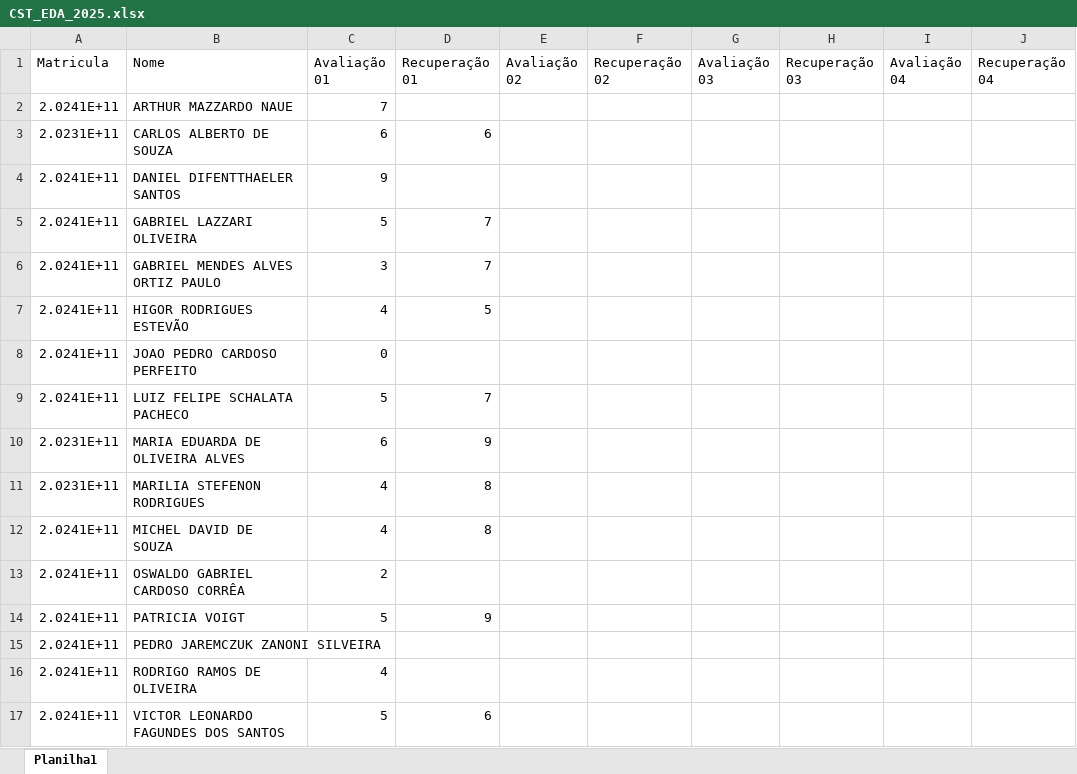
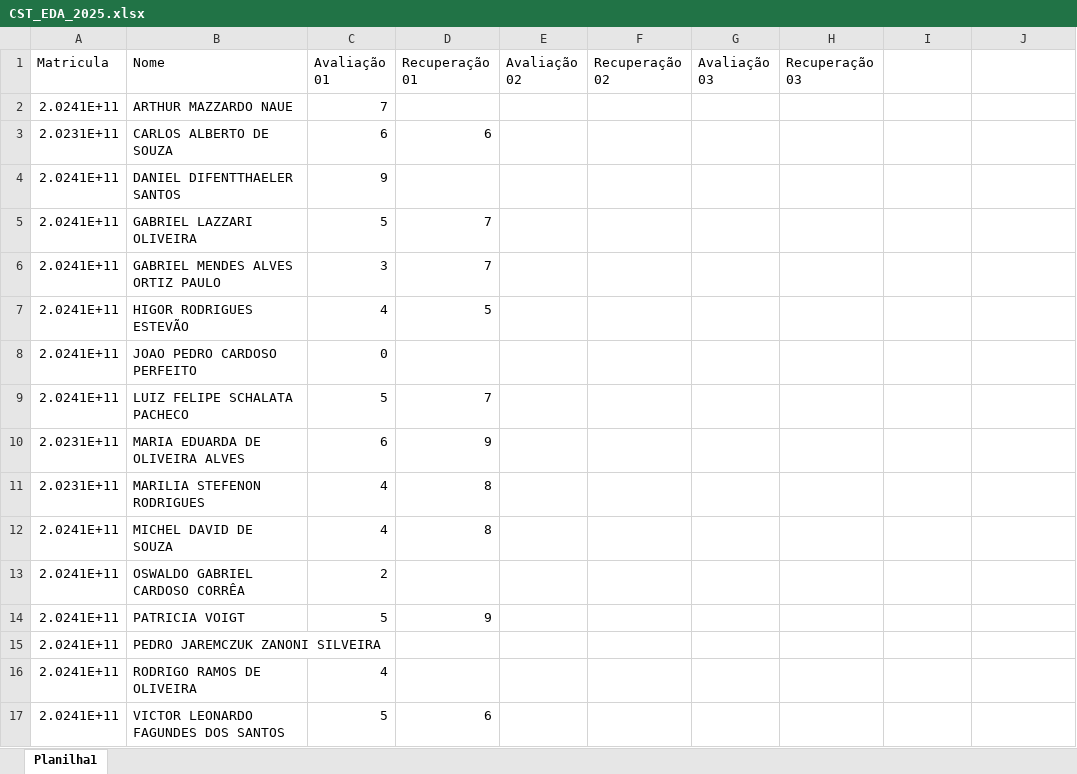
Before and after one commit to schalata/painel-notas, an Excel workbook: CST_EDA_2025.xlsx, sheet Planilha1, drawn as a sheet; values as stored, in another font and other column widths than the file's, no borders; the diff names each change by its address in the sheet, - before the commit and + after, or states it on an @@ line.

```diff
--- a/CST_EDA_2025.xlsx (sheet Planilha1)
+++ b/CST_EDA_2025.xlsx (sheet Planilha1)
-I1: Avaliação 04
+I1: (empty)
-J1: Recuperação 04
+J1: (empty)
```
Also changed, not shown: INF_ALP_2025.xlsx, 3 other files.
